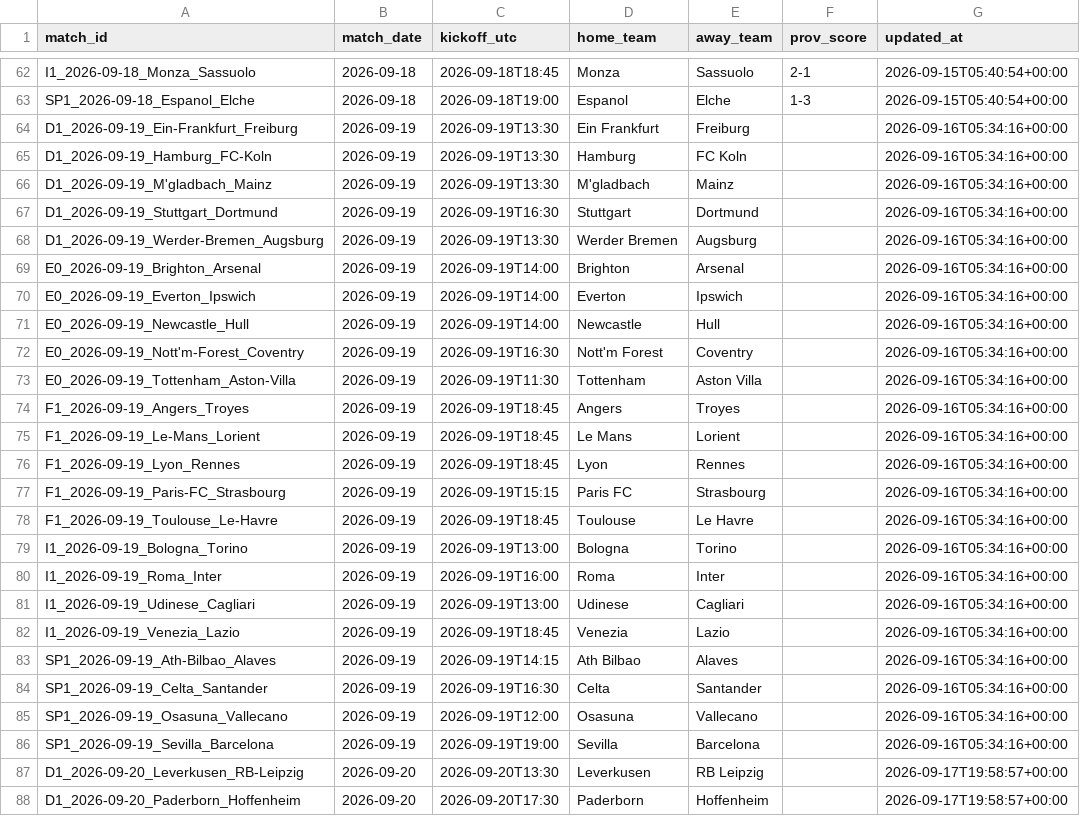
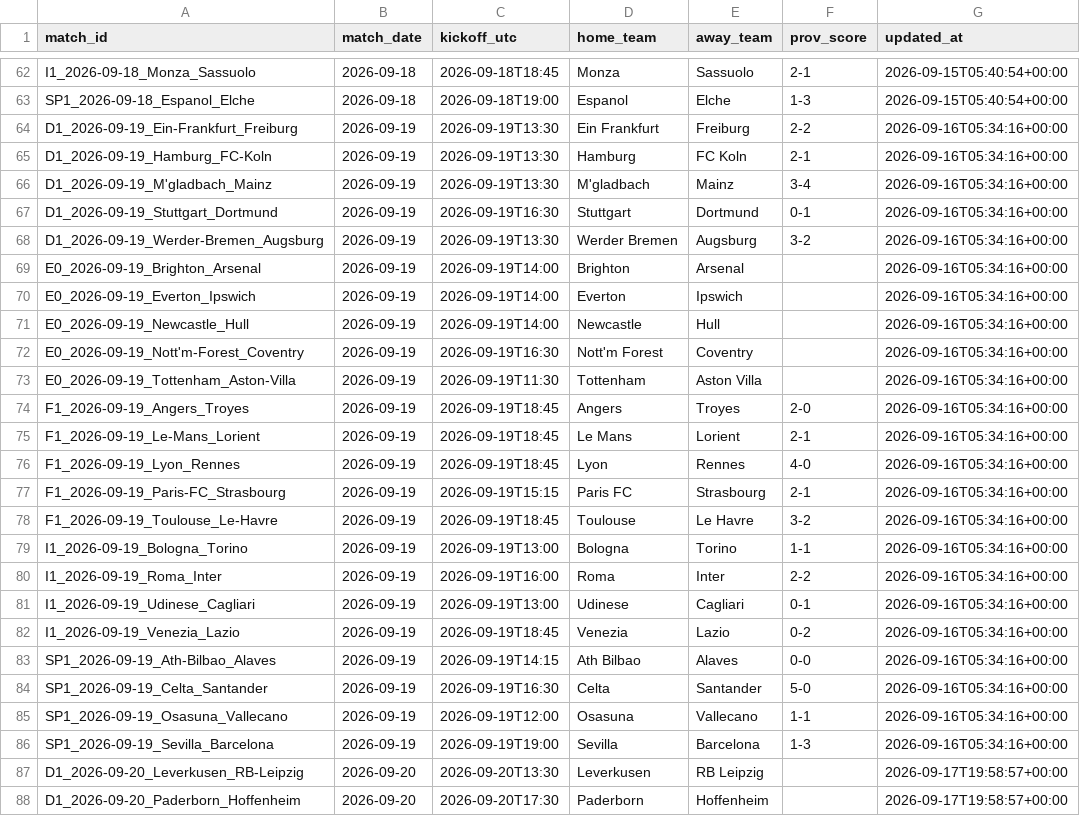
Before and after one commit to kewo1023/marcador-futbol, a CSV file: ledger/fixtures.csv, drawn as a sheet; only a part is shown, gaps mark what is left out.

```diff
--- a/ledger/fixtures.csv
+++ b/ledger/fixtures.csv
@@ -63,7 +63,7 @@ I1_2026-09-18_Monza_Sassuolo,2026-09-18,2026-09-18T18:45,Monza,Sassuolo,2-1,2026
 SP1_2026-09-18_Espanol_Elche,2026-09-18,2026-09-18T19:00,Espanol,Elche,1-3,2026-09-15T05:40:54+00:00
-D1_2026-09-19_Ein-Frankfurt_Freiburg,2026-09-19,2026-09-19T13:30,Ein Frankfurt,Freiburg,,2026-09-16T05:34:16+00:00
-D1_2026-09-19_Hamburg_FC-Koln,2026-09-19,2026-09-19T13:30,Hamburg,FC Koln,,2026-09-16T05:34:16+00:00
-D1_2026-09-19_M'gladbach_Mainz,2026-09-19,2026-09-19T13:30,M'gladbach,Mainz,,2026-09-16T05:34:16+00:00
-D1_2026-09-19_Stuttgart_Dortmund,2026-09-19,2026-09-19T16:30,Stuttgart,Dortmund,,2026-09-16T05:34:16+00:00
-D1_2026-09-19_Werder-Bremen_Augsburg,2026-09-19,2026-09-19T13:30,Werder Bremen,Augsburg,,2026-09-16T05:34:16+00:00
+D1_2026-09-19_Ein-Frankfurt_Freiburg,2026-09-19,2026-09-19T13:30,Ein Frankfurt,Freiburg,2-2,2026-09-16T05:34:16+00:00
+D1_2026-09-19_Hamburg_FC-Koln,2026-09-19,2026-09-19T13:30,Hamburg,FC Koln,2-1,2026-09-16T05:34:16+00:00
+D1_2026-09-19_M'gladbach_Mainz,2026-09-19,2026-09-19T13:30,M'gladbach,Mainz,3-4,2026-09-16T05:34:16+00:00
+D1_2026-09-19_Stuttgart_Dortmund,2026-09-19,2026-09-19T16:30,Stuttgart,Dortmund,0-1,2026-09-16T05:34:16+00:00
+D1_2026-09-19_Werder-Bremen_Augsburg,2026-09-19,2026-09-19T13:30,Werder Bremen,Augsburg,3-2,2026-09-16T05:34:16+00:00
 E0_2026-09-19_Brighton_Arsenal,2026-09-19,2026-09-19T14:00,Brighton,Arsenal,,2026-09-16T05:34:16+00:00
@@ -73,15 +73,15 @@ E0_2026-09-19_Nott'm-Forest_Coventry,2026-09-19,2026-09-19T16:30,Nott'm Forest,C
 E0_2026-09-19_Tottenham_Aston-Villa,2026-09-19,2026-09-19T11:30,Tottenham,Aston Villa,,2026-09-16T05:34:16+00:00
-F1_2026-09-19_Angers_Troyes,2026-09-19,2026-09-19T18:45,Angers,Troyes,,2026-09-16T05:34:16+00:00
-F1_2026-09-19_Le-Mans_Lorient,2026-09-19,2026-09-19T18:45,Le Mans,Lorient,,2026-09-16T05:34:16+00:00
-F1_2026-09-19_Lyon_Rennes,2026-09-19,2026-09-19T18:45,Lyon,Rennes,,2026-09-16T05:34:16+00:00
-F1_2026-09-19_Paris-FC_Strasbourg,2026-09-19,2026-09-19T15:15,Paris FC,Strasbourg,,2026-09-16T05:34:16+00:00
-F1_2026-09-19_Toulouse_Le-Havre,2026-09-19,2026-09-19T18:45,Toulouse,Le Havre,,2026-09-16T05:34:16+00:00
-I1_2026-09-19_Bologna_Torino,2026-09-19,2026-09-19T13:00,Bologna,Torino,,2026-09-16T05:34:16+00:00
-I1_2026-09-19_Roma_Inter,2026-09-19,2026-09-19T16:00,Roma,Inter,,2026-09-16T05:34:16+00:00
-I1_2026-09-19_Udinese_Cagliari,2026-09-19,2026-09-19T13:00,Udinese,Cagliari,,2026-09-16T05:34:16+00:00
-I1_2026-09-19_Venezia_Lazio,2026-09-19,2026-09-19T18:45,Venezia,Lazio,,2026-09-16T05:34:16+00:00
-SP1_2026-09-19_Ath-Bilbao_Alaves,2026-09-19,2026-09-19T14:15,Ath Bilbao,Alaves,,2026-09-16T05:34:16+00:00
-SP1_2026-09-19_Celta_Santander,2026-09-19,2026-09-19T16:30,Celta,Santander,,2026-09-16T05:34:16+00:00
-SP1_2026-09-19_Osasuna_Vallecano,2026-09-19,2026-09-19T12:00,Osasuna,Vallecano,,2026-09-16T05:34:16+00:00
-SP1_2026-09-19_Sevilla_Barcelona,2026-09-19,2026-09-19T19:00,Sevilla,Barcelona,,2026-09-16T05:34:16+00:00
+F1_2026-09-19_Angers_Troyes,2026-09-19,2026-09-19T18:45,Angers,Troyes,2-0,2026-09-16T05:34:16+00:00
+F1_2026-09-19_Le-Mans_Lorient,2026-09-19,2026-09-19T18:45,Le Mans,Lorient,2-1,2026-09-16T05:34:16+00:00
+F1_2026-09-19_Lyon_Rennes,2026-09-19,2026-09-19T18:45,Lyon,Rennes,4-0,2026-09-16T05:34:16+00:00
+F1_2026-09-19_Paris-FC_Strasbourg,2026-09-19,2026-09-19T15:15,Paris FC,Strasbourg,2-1,2026-09-16T05:34:16+00:00
+F1_2026-09-19_Toulouse_Le-Havre,2026-09-19,2026-09-19T18:45,Toulouse,Le Havre,3-2,2026-09-16T05:34:16+00:00
+I1_2026-09-19_Bologna_Torino,2026-09-19,2026-09-19T13:00,Bologna,Torino,1-1,2026-09-16T05:34:16+00:00
+I1_2026-09-19_Roma_Inter,2026-09-19,2026-09-19T16:00,Roma,Inter,2-2,2026-09-16T05:34:16+00:00
+I1_2026-09-19_Udinese_Cagliari,2026-09-19,2026-09-19T13:00,Udinese,Cagliari,0-1,2026-09-16T05:34:16+00:00
+I1_2026-09-19_Venezia_Lazio,2026-09-19,2026-09-19T18:45,Venezia,Lazio,0-2,2026-09-16T05:34:16+00:00
+SP1_2026-09-19_Ath-Bilbao_Alaves,2026-09-19,2026-09-19T14:15,Ath Bilbao,Alaves,0-0,2026-09-16T05:34:16+00:00
+SP1_2026-09-19_Celta_Santander,2026-09-19,2026-09-19T16:30,Celta,Santander,5-0,2026-09-16T05:34:16+00:00
+SP1_2026-09-19_Osasuna_Vallecano,2026-09-19,2026-09-19T12:00,Osasuna,Vallecano,1-1,2026-09-16T05:34:16+00:00
+SP1_2026-09-19_Sevilla_Barcelona,2026-09-19,2026-09-19T19:00,Sevilla,Barcelona,1-3,2026-09-16T05:34:16+00:00
 D1_2026-09-20_Leverkusen_RB-Leipzig,2026-09-20,2026-09-20T13:30,Leverkusen,RB Leipzig,,2026-09-17T19:58:57+00:00
```
Also changed, not shown: ledger/source_health.csv.
